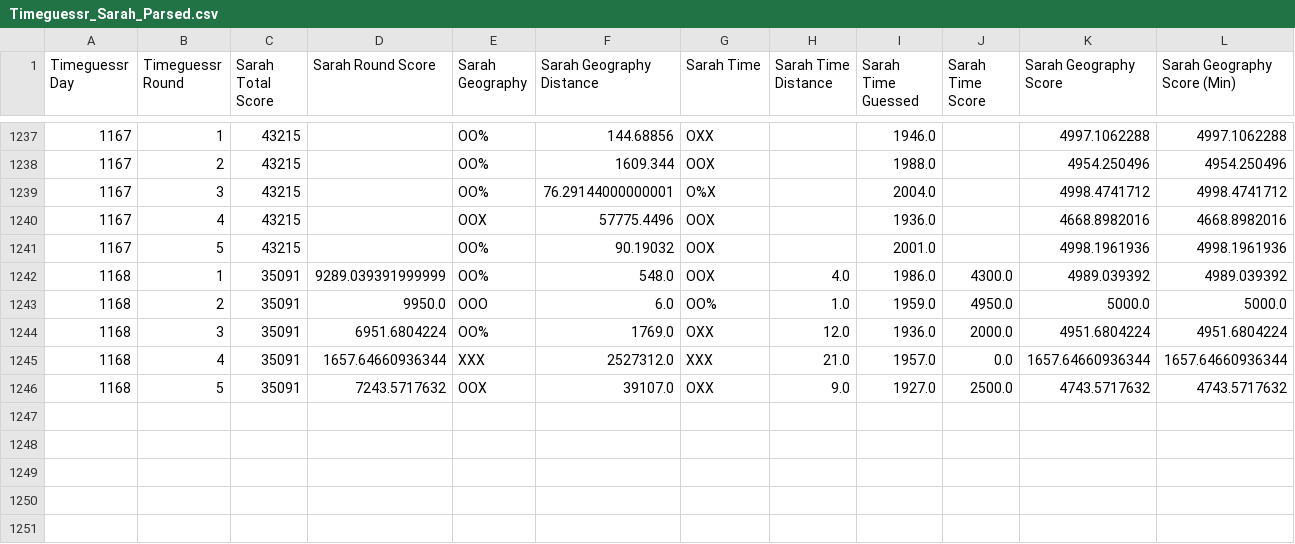
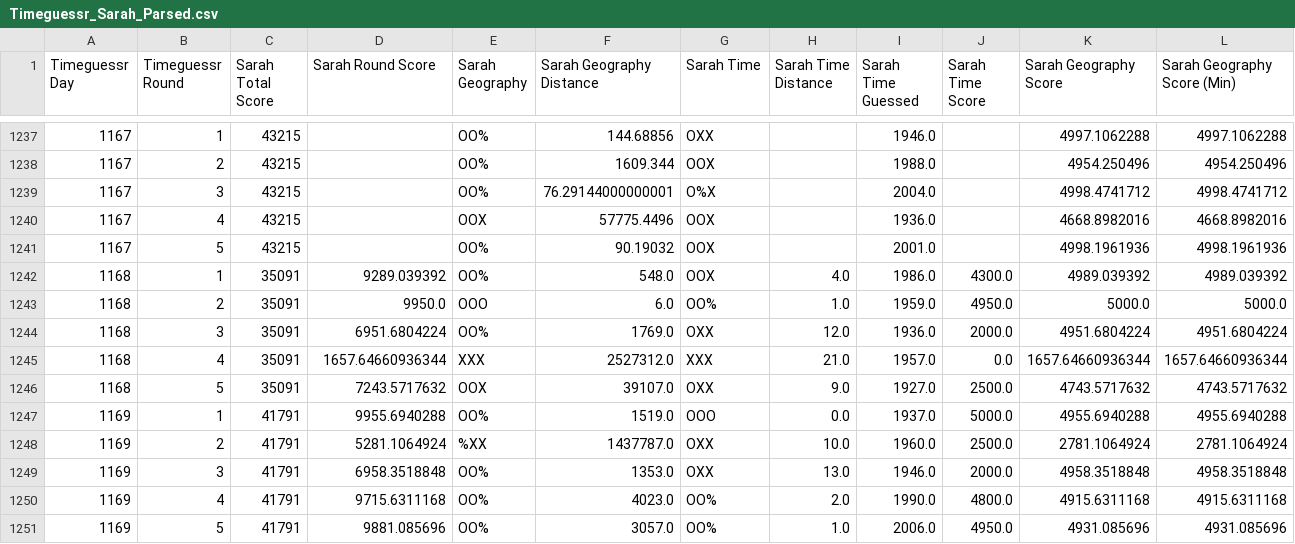
Before and after one commit to sjlarimer/TimeGuessr, a CSV file: Data/Timeguessr_Sarah_Parsed.csv, drawn as a sheet; only a part is shown, gaps mark what is left out; rows hold the shown columns only; the diff names each change by its address in the sheet, - before the commit and + after, or states it on an @@ line.

```diff
--- a/Data/Timeguessr_Sarah_Parsed.csv
+++ b/Data/Timeguessr_Sarah_Parsed.csv
-D1242 (Sarah Round Score): 9289.039391999999
+D1242 (Sarah Round Score): 9289.039392
+row 1247: 1169 | 1 | 41791 | 9955.6940288 | OO% | 1519.0 | OOO | 0.0 | 1937.0 | 5000.0 | 4955.6940288 | 4955.6940288
+row 1248: 1169 | 2 | 41791 | 5281.1064924 | %XX | 1437787.0 | OXX | 10.0 | 1960.0 | 2500.0 | 2781.1064924 | 2781.1064924
+row 1249: 1169 | 3 | 41791 | 6958.3518848 | OO% | 1353.0 | OXX | 13.0 | 1946.0 | 2000.0 | 4958.3518848 | 4958.3518848
+row 1250: 1169 | 4 | 41791 | 9715.6311168 | OO% | 4023.0 | OO% | 2.0 | 1990.0 | 4800.0 | 4915.6311168 | 4915.6311168
+row 1251: 1169 | 5 | 41791 | 9881.085696 | OO% | 3057.0 | OO% | 1.0 | 2006.0 | 4950.0 | 4931.085696 | 4931.085696
```
Also changed, not shown: Data/Timeguessr_Actuals_Parsed.csv, Data/Timeguessr_Michael_Parsed.csv, 5 other files.
